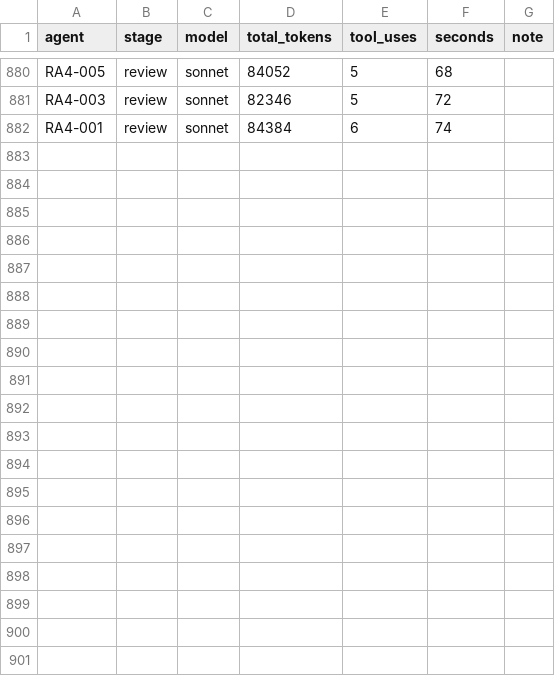
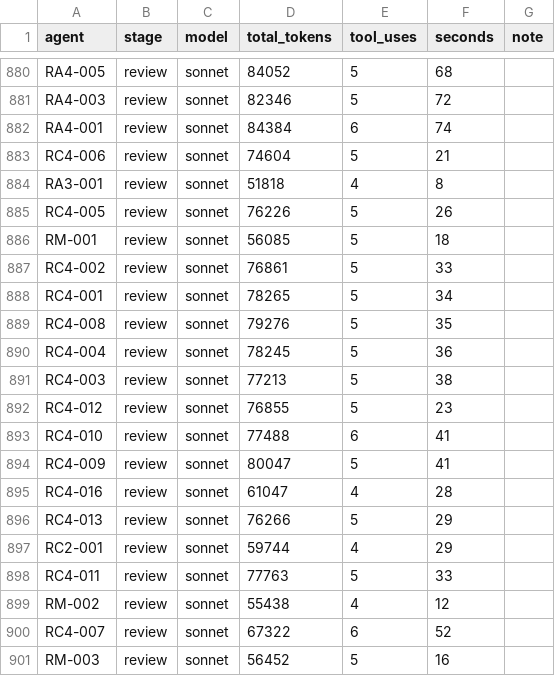
Before and after one commit to bhoult/prognosticator-awards, a TSV file: runs/match/usage.tsv, drawn as a sheet; only a part is shown, gaps mark what is left out; the diff covers the shown part only; the diff names each change by its address in the sheet, - before the commit and + after, or states it on an @@ line.

```diff
--- a/runs/match/usage.tsv
+++ b/runs/match/usage.tsv
+row 883: RC4-006 | review | sonnet | 74604 | 5 | 21
+row 884: RA3-001 | review | sonnet | 51818 | 4 | 8
+row 885: RC4-005 | review | sonnet | 76226 | 5 | 26
+row 886: RM-001 | review | sonnet | 56085 | 5 | 18
+row 887: RC4-002 | review | sonnet | 76861 | 5 | 33
+row 888: RC4-001 | review | sonnet | 78265 | 5 | 34
+row 889: RC4-008 | review | sonnet | 79276 | 5 | 35
+row 890: RC4-004 | review | sonnet | 78245 | 5 | 36
+row 891: RC4-003 | review | sonnet | 77213 | 5 | 38
+row 892: RC4-012 | review | sonnet | 76855 | 5 | 23
+row 893: RC4-010 | review | sonnet | 77488 | 6 | 41
+row 894: RC4-009 | review | sonnet | 80047 | 5 | 41
+row 895: RC4-016 | review | sonnet | 61047 | 4 | 28
+row 896: RC4-013 | review | sonnet | 76266 | 5 | 29
+row 897: RC2-001 | review | sonnet | 59744 | 4 | 29
+row 898: RC4-011 | review | sonnet | 77763 | 5 | 33
+row 899: RM-002 | review | sonnet | 55438 | 4 | 12
+row 900: RC4-007 | review | sonnet | 67322 | 6 | 52
+row 901: RM-003 | review | sonnet | 56452 | 5 | 16
```
Also changed, not shown: 10 added rows elsewhere in this file, 8 other files.
